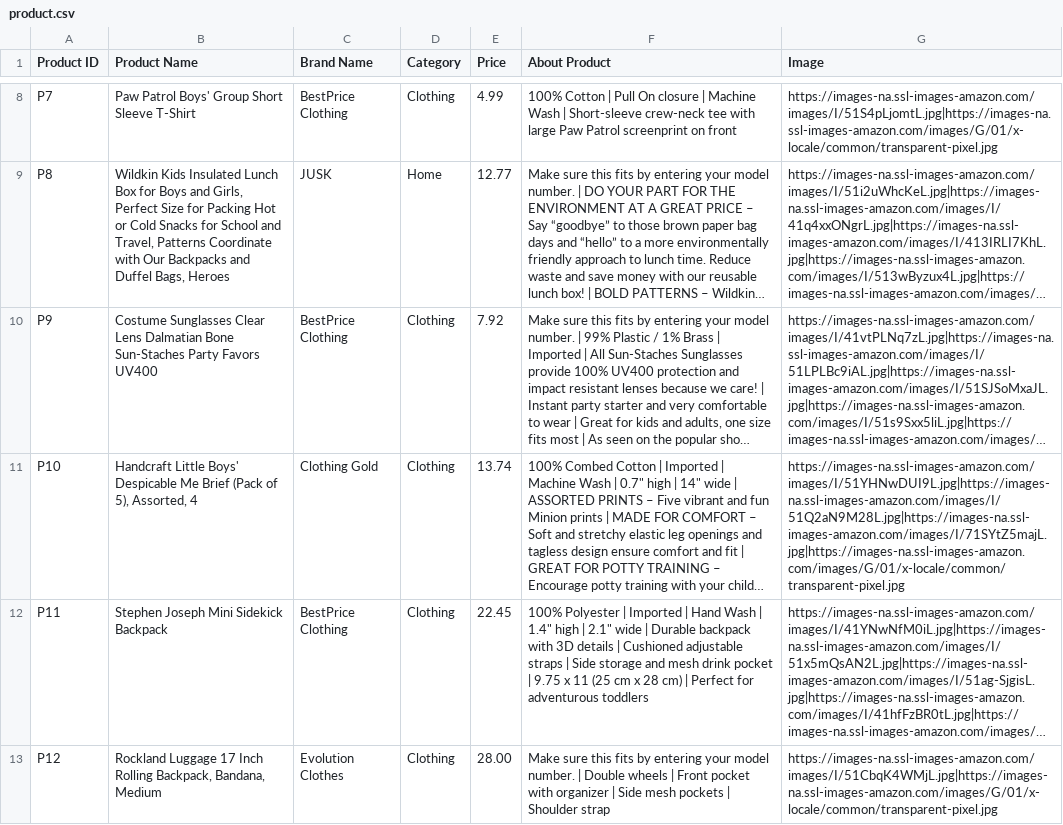
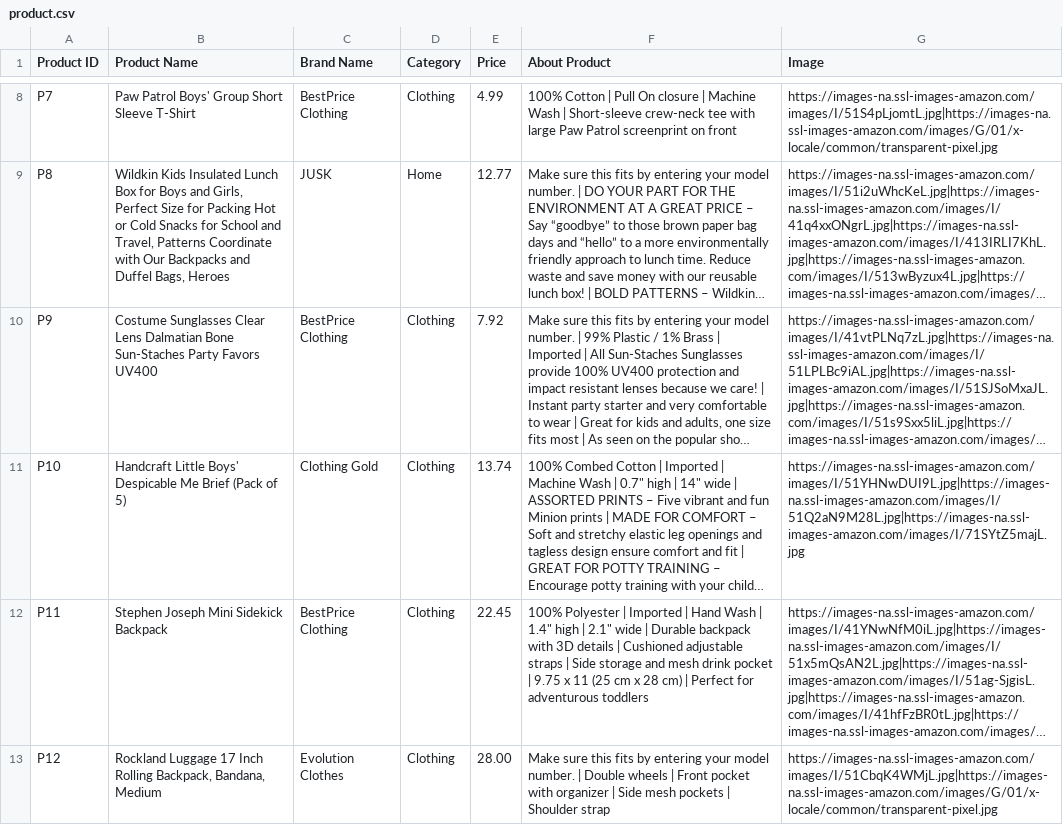
Before and after one commit to ThaiHoangDang/Lazada-Website, a CSV file: data/product.csv, drawn as a sheet; only a part is shown, gaps mark what is left out; long unchanged cells end in …; the diff names each change by its address in the sheet, - before the commit and + after, or states it on an @@ line.

```diff
--- a/data/product.csv
+++ b/data/product.csv
-B11 (Product Name): …(Pack of 5), Assorted, 4
+B11 (Product Name): …(Pack of 5)
-G11 (Image): https://images-na.ssl-images-amazon.com/images/I/51YHNwDUI9L.jpg|https://images-na.ssl-images-amazon.com/images/I/51Q2aN9M28L.jpg|https://images-na.ssl-images-amazon.com/images/I/71SYtZ5majL.jpg|https://images-na.ssl-images-amazon.com/images/G/01/x-locale/common/transparent-pixel.jpg
+G11 (Image): https://images-na.ssl-images-amazon.com/images/I/51YHNwDUI9L.jpg|https://images-na.ssl-images-amazon.com/images/I/51Q2aN9M28L.jpg|https://images-na.ssl-images-amazon.com/images/I/71SYtZ5majL.jpg
```
Also changed, not shown: 2 other files.
